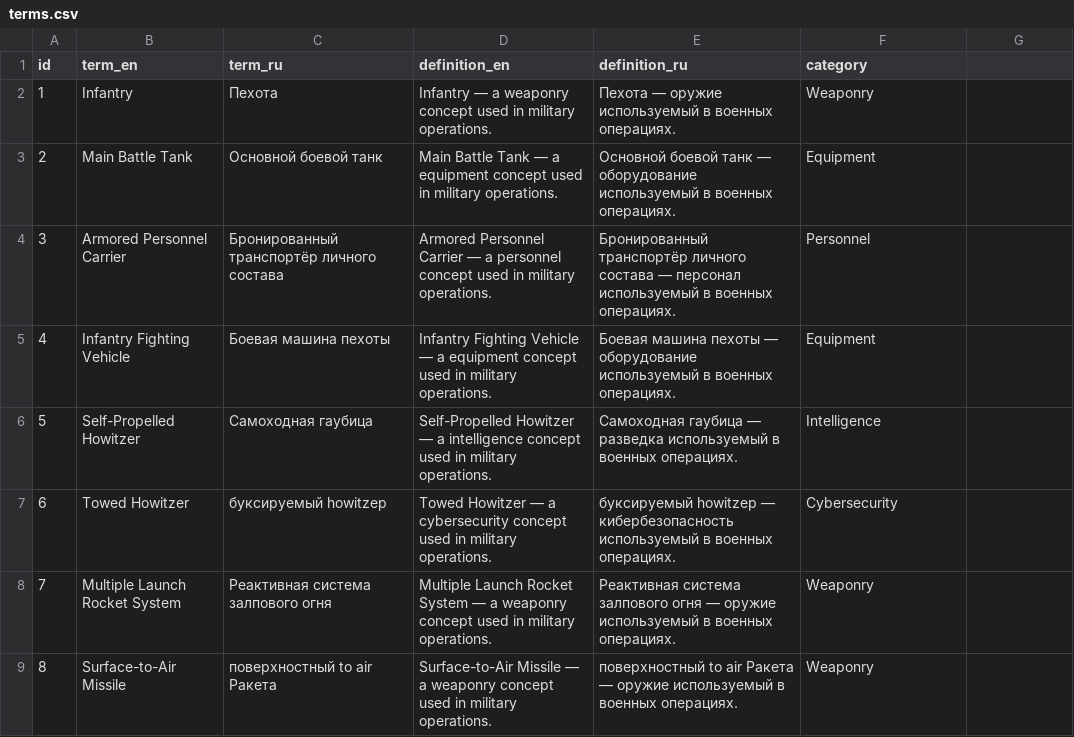
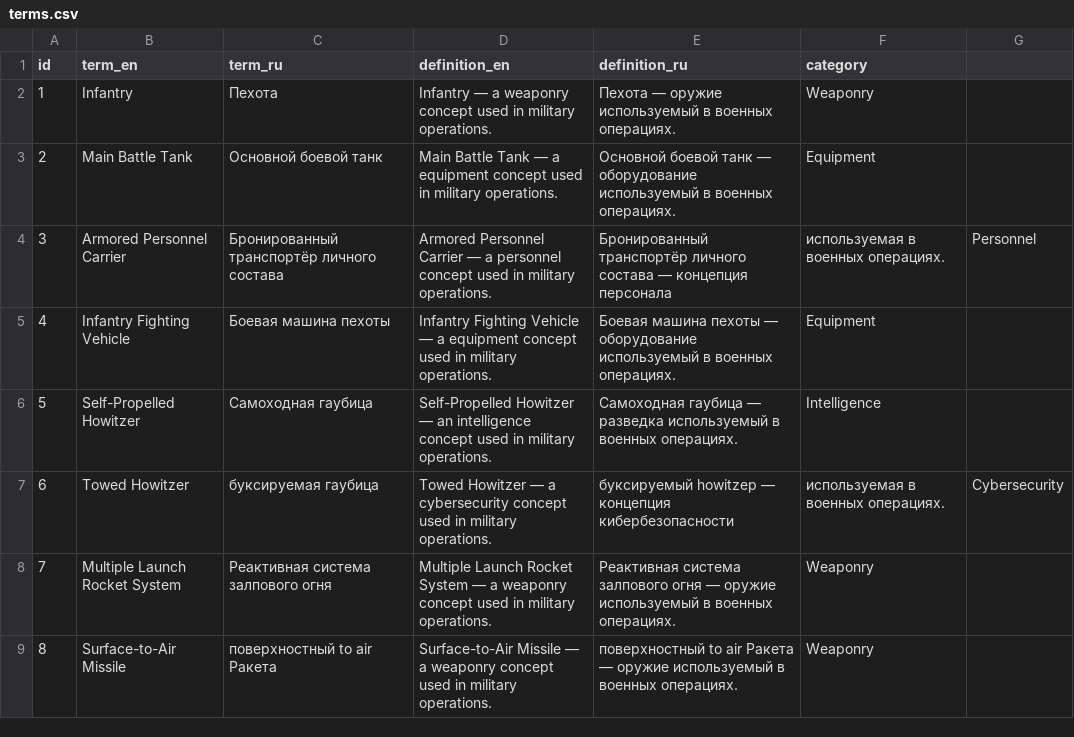
Before and after one commit to RozaYbyrai/military-thesaurus, a CSV file: terms.csv, drawn as a sheet; only a part is shown.

Commit message:
Update terms.csv

```diff
--- a/terms.csv
+++ b/terms.csv
@@ -3,6 +3,6 @@ id,term_en,term_ru,definition_en,definition_ru,category
 2,Main Battle Tank,Основной боевой танк,Main Battle Tank — a equipment concept used in military operations.,Основной боевой танк — оборудование используемый в военных операциях.,Equipment
-3,Armored Personnel Carrier,Бронированный транспортёр личного состава,Armored Personnel Carrier — a personnel concept used in military operations.,Бронированный транспортёр личного состава — персонал используемый в военных операциях.,Personnel
+3,Armored Personnel Carrier,Бронированный транспортёр личного состава,Armored Personnel Carrier — a personnel concept used in military operations.,Бронированный транспортёр личного состава — концепция персонала, используемая в военных операциях.,Personnel
 4,Infantry Fighting Vehicle,Боевая машина пехоты,Infantry Fighting Vehicle — a equipment concept used in military operations.,Боевая машина пехоты — оборудование используемый в военных операциях.,Equipment
-5,Self-Propelled Howitzer,Самоходная гаубица,Self-Propelled Howitzer — a intelligence concept used in military operations.,Самоходная гаубица — разведка используемый в военных операциях.,Intelligence
-6,Towed Howitzer,буксируемый howitzер,Towed Howitzer — a cybersecurity concept used in military operations.,буксируемый howitzер — кибербезопасность используемый в военных операциях.,Cybersecurity
+5,Self-Propelled Howitzer,Самоходная гаубица,Self-Propelled Howitzer — an intelligence concept used in military operations.,Самоходная гаубица — разведка используемый в военных операциях.,Intelligence
+6,Towed Howitzer,буксируемая гаубица,Towed Howitzer — a cybersecurity concept used in military operations.,буксируемый howitzер — концепция кибербезопасности, используемая в военных операциях.,Cybersecurity
 7,Multiple Launch Rocket System,Реактивная система залпового огня,Multiple Launch Rocket System — a weaponry concept used in military operations.,Реактивная система залпового огня — оружие используемый в военных операциях.,Weaponry
```
